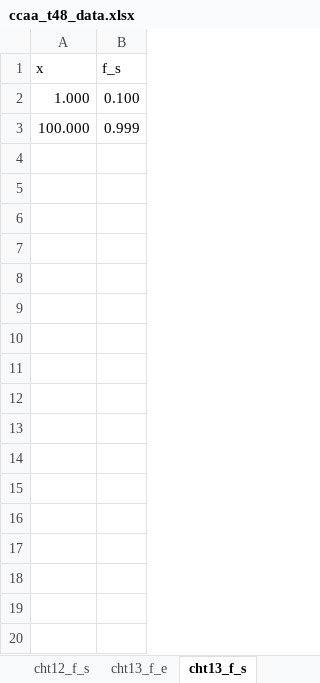
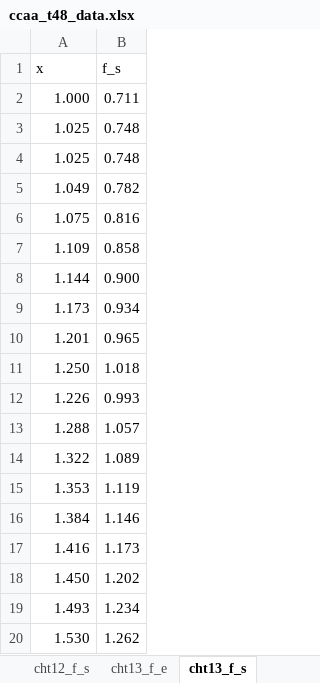
Before and after one commit to skane88/utilityscripts, an Excel workbook: utilityscripts/concrete/data/ccaa_t48_data.xlsx, sheet cht13_f_s, drawn as a sheet; only a part is shown; values as stored, in another font and other column widths than the file's, no borders; removed rows and columns are numbered as before the commit, all else as after; the diff covers the shown part only; the diff names each change by its address in the sheet, - before the commit and + after, or states it on an @@ line.

Commit message:
ccaa t48 updated _s3

```diff
--- a/utilityscripts/concrete/data/ccaa_t48_data.xlsx (sheet cht13_f_s)
+++ b/utilityscripts/concrete/data/ccaa_t48_data.xlsx (sheet cht13_f_s)
-B2 (f_s): 0.100
+B2 (f_s): 0.711
-row 3: 100.000 | 0.999
+row 3: 1.025 | 0.748
+row 4: 1.025 | 0.748
+row 5: 1.049 | 0.782
+row 6: 1.075 | 0.816
+row 7: 1.109 | 0.858
+row 8: 1.144 | 0.900
+row 9: 1.173 | 0.934
+row 10: 1.201 | 0.965
+row 11: 1.250 | 1.018
+row 12: 1.226 | 0.993
+row 13: 1.288 | 1.057
+row 14: 1.322 | 1.089
+row 15: 1.353 | 1.119
+row 16: 1.384 | 1.146
+row 17: 1.416 | 1.173
+row 18: 1.450 | 1.202
+row 19: 1.493 | 1.234
+row 20: 1.530 | 1.262
```
Also changed, not shown: 11 added rows elsewhere in this sheet, 1 other file.
